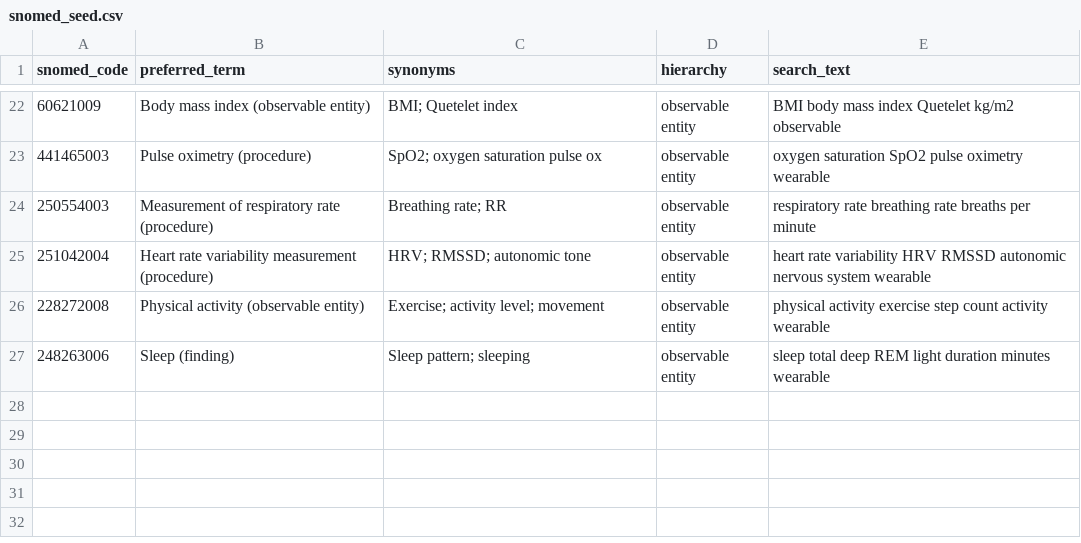
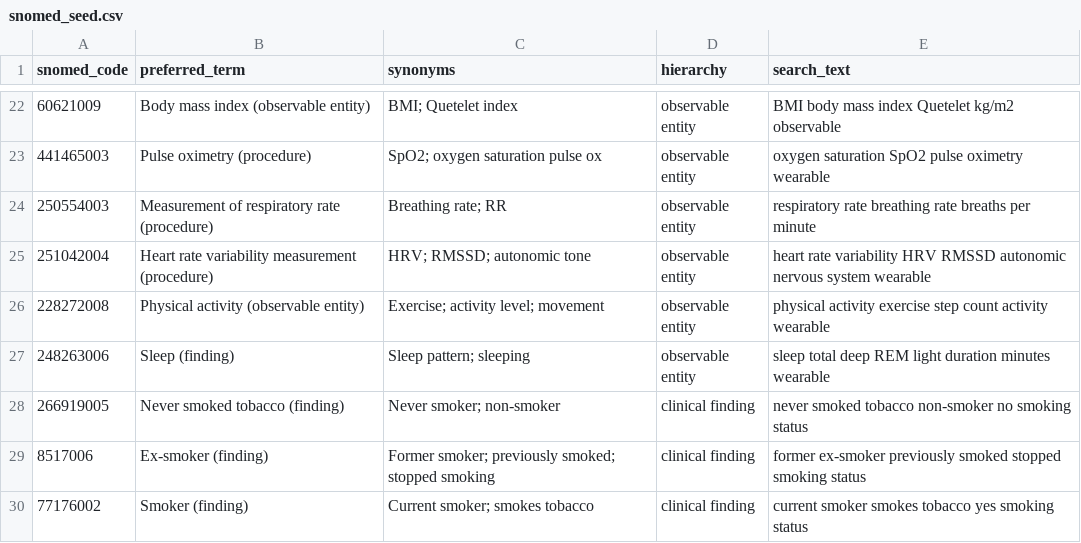
Before and after one commit to teja0524/ehr-wearables-fhir, a CSV file: data/terminology/snomed_seed.csv, drawn as a sheet; only a part is shown, gaps mark what is left out.

```diff
--- a/data/terminology/snomed_seed.csv
+++ b/data/terminology/snomed_seed.csv
@@ -27 +27,4 @@ snomed_code,preferred_term,synonyms,hierarchy,search_text
 248263006,Sleep (finding),Sleep pattern; sleeping,observable entity,sleep total deep REM light duration minutes wearable
+266919005,Never smoked tobacco (finding),Never smoker; non-smoker,clinical finding,never smoked tobacco non-smoker no smoking status
+8517006,Ex-smoker (finding),Former smoker; previously smoked; stopped smoking,clinical finding,former ex-smoker previously smoked stopped smoking status
+77176002,Smoker (finding),Current smoker; smokes tobacco,clinical finding,current smoker smokes tobacco yes smoking status
```
Also changed, not shown: data/terminology/loinc_seed.csv, 15 other files.
